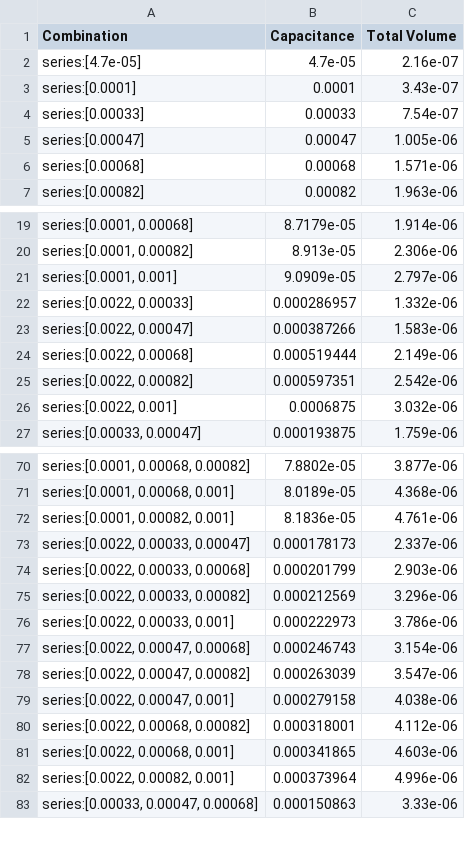
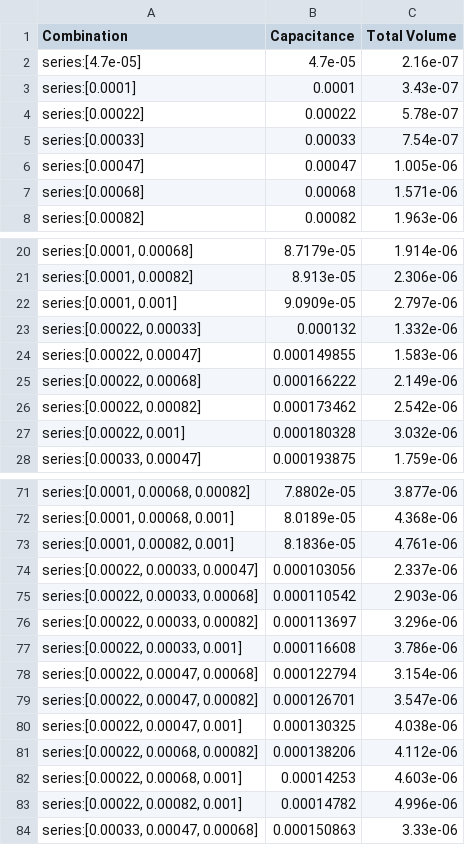
Before and after one commit to laksheta/ai-power-converter, a CSV file: calculation/capacitor/series_combinations.csv, drawn as a sheet; only a part is shown, gaps mark what is left out; addresses are those after the commit; the diff covers the shown part only; the diff names each change by its address in the sheet, - before the commit and + after, or states it on an @@ line.

```diff
--- a/calculation/capacitor/series_combinations.csv
+++ b/calculation/capacitor/series_combinations.csv
+row 4: series:[0.00022] | 0.00022 | 5.78e-07
-A23 (Combination): series:[0.0022, 0.00033]
+A23 (Combination): series:[0.00022, 0.00033]
-B23 (Capacitance): 0.000286957
+B23 (Capacitance): 0.000132
-A24 (Combination): series:[0.0022, 0.00047]
+A24 (Combination): series:[0.00022, 0.00047]
-B24 (Capacitance): 0.000387266
+B24 (Capacitance): 0.000149855
-A25 (Combination): series:[0.0022, 0.00068]
+A25 (Combination): series:[0.00022, 0.00068]
-B25 (Capacitance): 0.000519444
+B25 (Capacitance): 0.000166222
-A26 (Combination): series:[0.0022, 0.00082]
+A26 (Combination): series:[0.00022, 0.00082]
-B26 (Capacitance): 0.000597351
+B26 (Capacitance): 0.000173462
-A27 (Combination): series:[0.0022, 0.001]
+A27 (Combination): series:[0.00022, 0.001]
-B27 (Capacitance): 0.0006875
+B27 (Capacitance): 0.000180328
-A74 (Combination): series:[0.0022, 0.00033, 0.00047]
+A74 (Combination): series:[0.00022, 0.00033, 0.00047]
-B74 (Capacitance): 0.000178173
+B74 (Capacitance): 0.000103056
-A75 (Combination): series:[0.0022, 0.00033, 0.00068]
+A75 (Combination): series:[0.00022, 0.00033, 0.00068]
-B75 (Capacitance): 0.000201799
+B75 (Capacitance): 0.000110542
-A76 (Combination): series:[0.0022, 0.00033, 0.00082]
+A76 (Combination): series:[0.00022, 0.00033, 0.00082]
-B76 (Capacitance): 0.000212569
+B76 (Capacitance): 0.000113697
-A77 (Combination): series:[0.0022, 0.00033, 0.001]
+A77 (Combination): series:[0.00022, 0.00033, 0.001]
-B77 (Capacitance): 0.000222973
+B77 (Capacitance): 0.000116608
-A78 (Combination): series:[0.0022, 0.00047, 0.00068]
+A78 (Combination): series:[0.00022, 0.00047, 0.00068]
-B78 (Capacitance): 0.000246743
+B78 (Capacitance): 0.000122794
-A79 (Combination): series:[0.0022, 0.00047, 0.00082]
+A79 (Combination): series:[0.00022, 0.00047, 0.00082]
-B79 (Capacitance): 0.000263039
+B79 (Capacitance): 0.000126701
-A80 (Combination): series:[0.0022, 0.00047, 0.001]
+A80 (Combination): series:[0.00022, 0.00047, 0.001]
-B80 (Capacitance): 0.000279158
+B80 (Capacitance): 0.000130325
-A81 (Combination): series:[0.0022, 0.00068, 0.00082]
+A81 (Combination): series:[0.00022, 0.00068, 0.00082]
-B81 (Capacitance): 0.000318001
+B81 (Capacitance): 0.000138206
-A82 (Combination): series:[0.0022, 0.00068, 0.001]
+A82 (Combination): series:[0.00022, 0.00068, 0.001]
-B82 (Capacitance): 0.000341865
+B82 (Capacitance): 0.00014253
-A83 (Combination): series:[0.0022, 0.00082, 0.001]
+A83 (Combination): series:[0.00022, 0.00082, 0.001]
-B83 (Capacitance): 0.000373964
+B83 (Capacitance): 0.00014782
```
Also changed, not shown: 166 edited cells elsewhere in this file, calculation/capacitor/parallel_combinations.csv, dataset/capacitor.csv, 1 other file.
